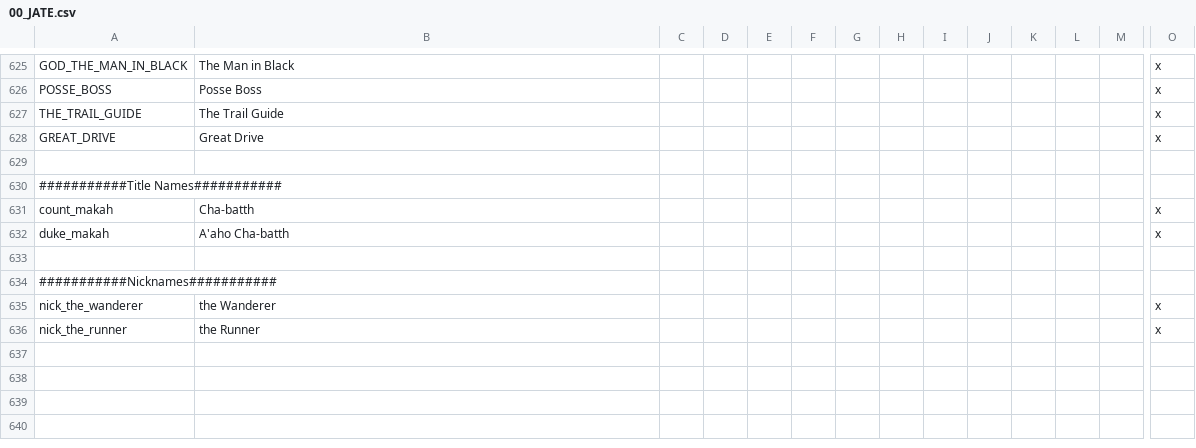
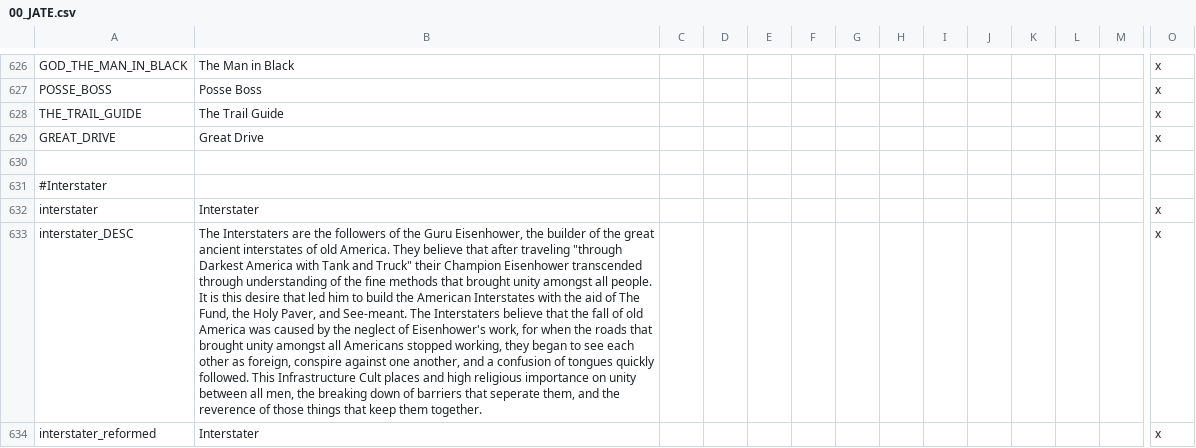
Before and after one commit to ShiatAli/JAtE, a CSV file: Just After the End/localisation/00_JATE.csv, drawn as a sheet; only a part is shown, gaps mark what is left out; the shorter side is filled out with more unchanged rows; rows hold the shown columns only; the diff covers the shown part only; the diff names each change by its address in the sheet, - before the commit and + after, or states it on an @@ line.

Commit message:
Interstater Skeleton and a localization fix or two

```diff
--- a/Just After the End/localisation/00_JATE.csv
+++ b/Just After the End/localisation/00_JATE.csv
+row 630: (empty)
+row 631: #Interstater
+row 632: interstater | Interstater |  |  |  |  |  |  |  |  |  |  |  | x
+row 633: interstater_DESC | The Interstaters are the followers of the Guru Eisenhower, the builder of the great ancient interstates of old America. They believe that after traveling "through Darkest America with Tank and Truck" their Champion Eisenhower transcended through understanding of the fine methods that brought unity amongst all people. It is this desire that led him to build the American Interstates with the aid of The Fund, the Holy Paver, and See-meant. The Interstaters believe that the fall of old America was caused by the neglect of Eisenhower's work, for when the roads that brought unity amongst all Americans stopped working, they began to see each other as foreign, conspire against one another, and a confusion of tongues quickly followed. This Infrastructure Cult places and high religious importance on unity between all men, the breaking down of barriers that seperate them, and the reverence of those things that keep them together. |  |  |  |  |  |  |  |  |  |  |  | x
+row 634: interstater_reformed | Interstater |  |  |  |  |  |  |  |  |  |  |  | x
```
Also changed, not shown: 17 added rows, 2 removed rows, 1 moved row and 2 edited cells elsewhere in this file, 1 other file.
